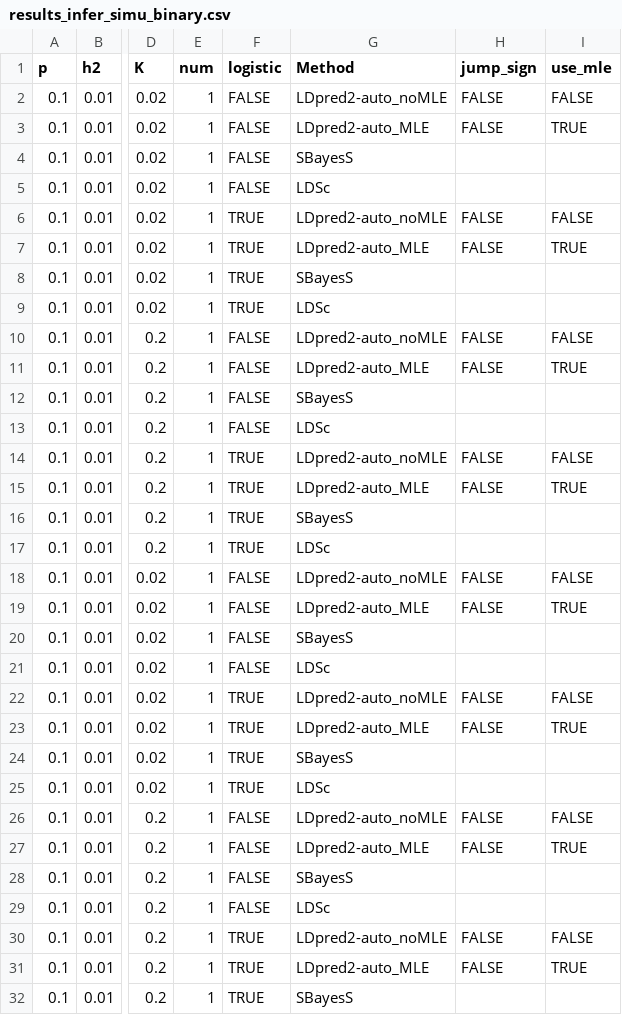
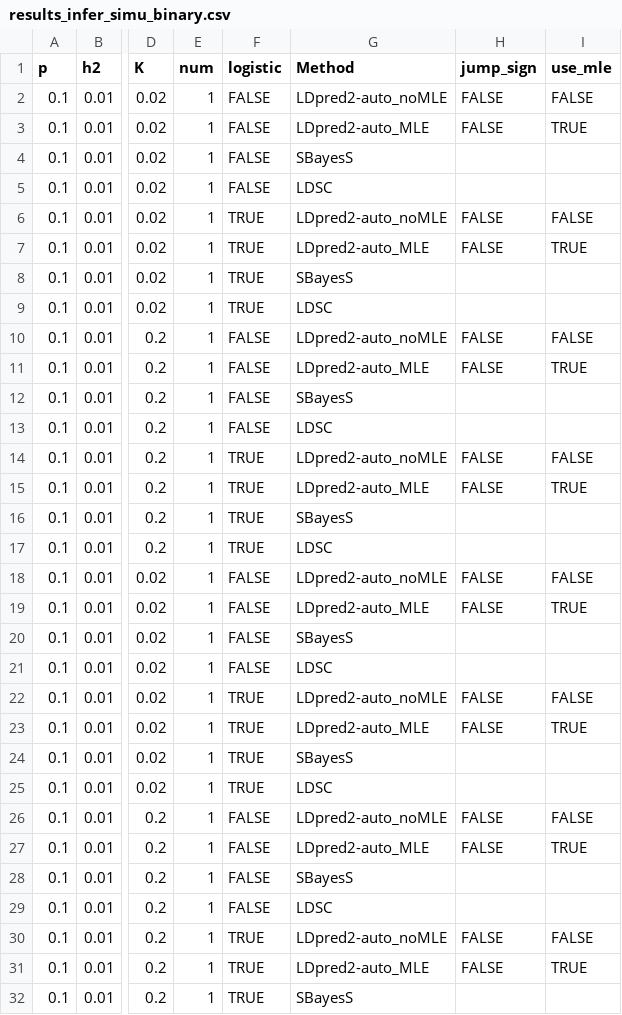
Before and after one commit to privefl/paper-infer, a CSV file: results/results_infer_simu_binary.csv, drawn as a sheet; only a part is shown, gaps mark what is left out; the diff covers the shown part only; the diff names each change by its address in the sheet, - before the commit and + after, or states it on an @@ line.

```diff
--- a/results/results_infer_simu_binary.csv
+++ b/results/results_infer_simu_binary.csv
-G5 (Method): LDSc
+G5 (Method): LDSC
-G9 (Method): LDSc
+G9 (Method): LDSC
-G13 (Method): LDSc
+G13 (Method): LDSC
-G17 (Method): LDSc
+G17 (Method): LDSC
-G21 (Method): LDSc
+G21 (Method): LDSC
-G25 (Method): LDSc
+G25 (Method): LDSC
-G29 (Method): LDSc
+G29 (Method): LDSC
```
Also changed, not shown: 185 edited cells elsewhere in this file, results/results_infer_simu.csv, 7 other files.
